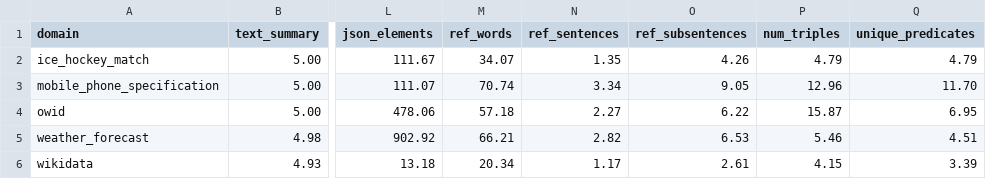
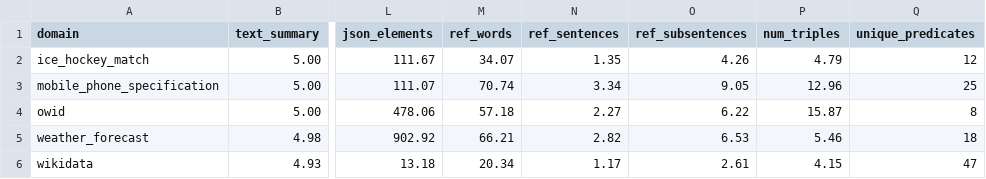
Before and after one commit to Nikiaker/d2t, a CSV file: tripler/outputs/test10/extracted_triples_rules_text_pipeline_averages.csv, drawn as a sheet; only a part is shown, gaps mark what is left out; the diff names each change by its address in the sheet, - before the commit and + after, or states it on an @@ line.

Commit message:
predicates + normalization batch

```diff
--- a/tripler/outputs/test10/extracted_triples_rules_text_pipeline_averages.csv
+++ b/tripler/outputs/test10/extracted_triples_rules_text_pipeline_averages.csv
-Q2 (unique_predicates): 4.79
+Q2 (unique_predicates): 12
-Q3 (unique_predicates): 11.70
+Q3 (unique_predicates): 25
-Q4 (unique_predicates): 6.95
+Q4 (unique_predicates): 8
-Q5 (unique_predicates): 4.51
+Q5 (unique_predicates): 18
-Q6 (unique_predicates): 3.39
+Q6 (unique_predicates): 47
```
Also changed, not shown: tripler/outputs/test10/extracted_triples_text_pipeline_averages.csv, tripler/outputs/test10/extracted_triples_text_predicate_catalog_stable_averages.csv, 2 other files.
